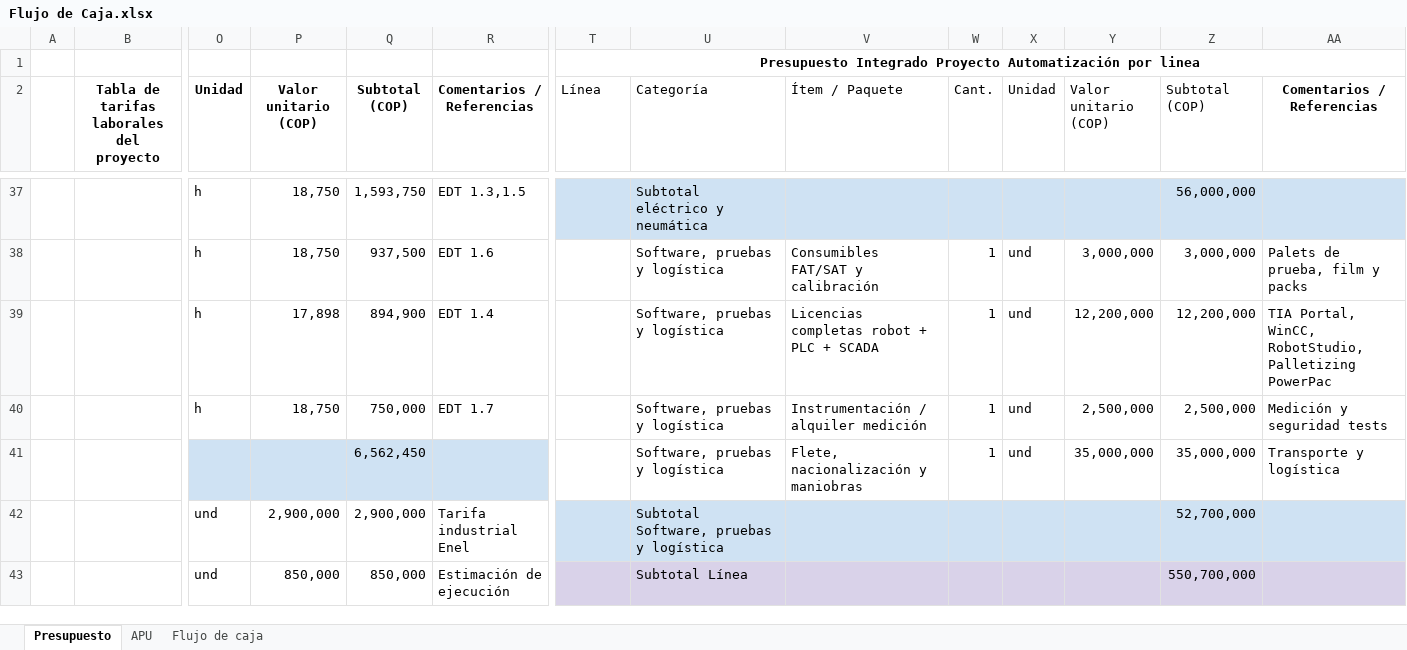
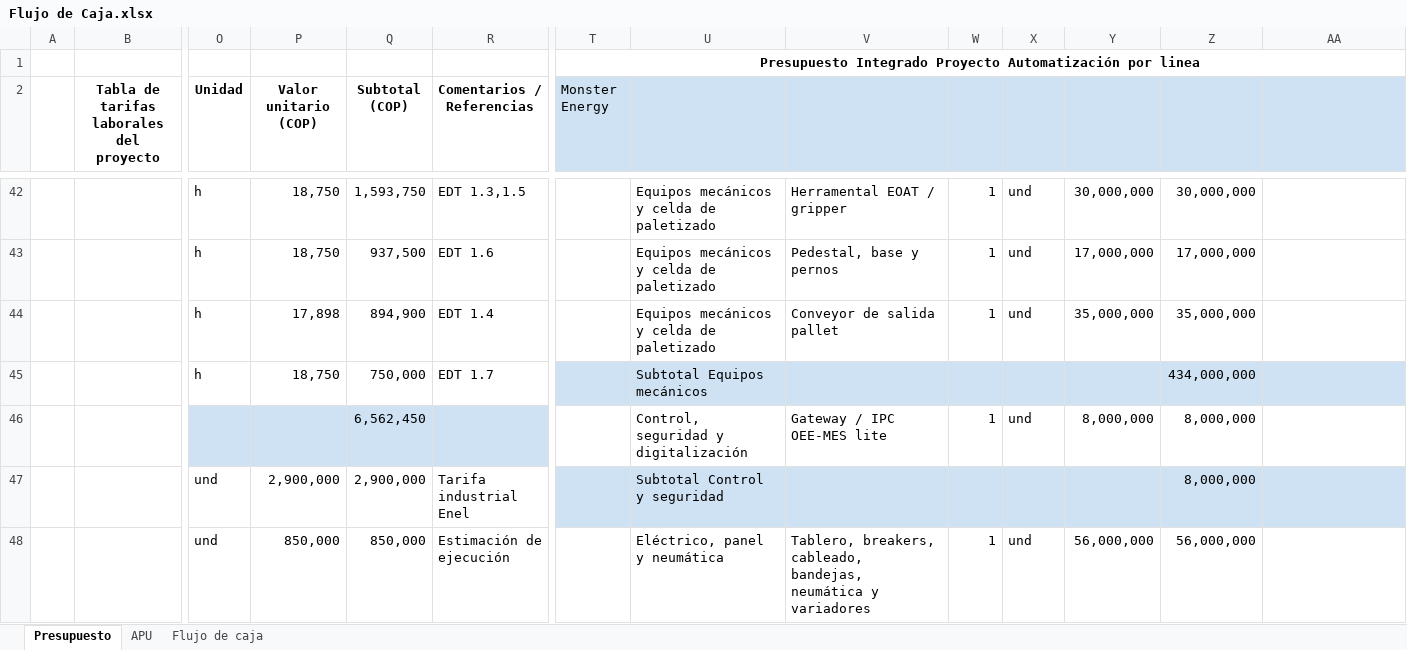
Before and after one commit to jdpulidoca/Nexum-Automation, an Excel workbook: docs/modulo3/Flujo de Caja.xlsx, sheet Presupuesto, drawn as a sheet; only a part is shown, gaps mark what is left out; values as stored, in another font and other column widths than the file's, no borders; charts and pictures not drawn; removed rows and columns are numbered as before the commit, all else as after; rows hold the shown columns only; the diff covers the shown part only; the diff names each change by its address in the sheet, - before the commit and + after, or states it on an @@ line.

```diff
--- a/docs/modulo3/Flujo de Caja.xlsx (sheet Presupuesto)
+++ b/docs/modulo3/Flujo de Caja.xlsx (sheet Presupuesto)
-T2: Línea
+T2: Monster Energy
-T2:AA2 fill: none
+T2:AA2 fill: #CFE2F3
-U2: Categoría
+U2: (empty)
-V2: Ítem / Paquete
+V2: (empty)
-W2: Cant.
+W2: (empty)
-X2: Unidad
+X2: (empty)
-Y2: Valor unitario (COP)
+Y2: (empty)
-Z2: Subtotal (COP)
+Z2: (empty)
-AA2: Comentarios / Referencias
+AA2: (empty)
-T42:AA42 fill: #CFE2F3
+T42:AA42 fill: none
-U42: Subtotal eléctrico y neumática
+U42: Equipos mecánicos y celda de paletizado
-V42: (empty)
+V42: Herramental EOAT / gripper
-W42: (empty)
+W42: 1
-X42: (empty)
+X42: und
-Y42: (empty)
+Y42: 30,000,000
-Z42: 56,000,000
+Z42: 30,000,000
-U43:U44: Software, pruebas y logística
+U43:U44: Equipos mecánicos y celda de paletizado
-V43: Consumibles FAT/SAT y calibración
+V43: Pedestal, base y pernos
-Y43: 3,000,000
+Y43: 17,000,000
-Z43: 3,000,000
+Z43: 17,000,000
-AA43: Palets de prueba, film y packs
+AA43: (empty)
-V44: Licencias completas robot + PLC + SCADA
+V44: Conveyor de salida pallet
-Y44: 12,200,000
+Y44: 35,000,000
-Z44: 12,200,000
+Z44: 35,000,000
-AA44: TIA Portal, WinCC, RobotStudio, Palletizing PowerPac
+AA44: (empty)
-row 40:  |  | h | 18,750 | 750,000 | EDT 1.7 |  | Software, pruebas y logística | Instrumentación / alquiler medición | 1 | und | 2,500,000 | 2,500,000 | Medición y seguridad tests
-row 41:  |  |  |  | 6,562,450 |  |  | Software, pruebas y logística | Flete, nacionalización y maniobras | 1 | und | 35,000,000 | 35,000,000 | Transporte y logística
+row 45:  |  | h | 18,750 | 750,000 | EDT 1.7 |  | Subtotal Equipos mecánicos |  |  |  |  | 434,000,000
+row 46:  |  |  |  | 6,562,450 |  |  | Control, seguridad y digitalización | Gateway / IPC OEE-MES lite | 1 | und | 8,000,000 | 8,000,000
-U47: Subtotal Software, pruebas y logística
+U47: Subtotal Control y seguridad
-Z47: 52,700,000
+Z47: 8,000,000
-T48:AA48 fill: #D9D2E9
+T48:AA48 fill: none
-U48: Subtotal Línea
+U48: Eléctrico, panel y neumática
-V48: (empty)
+V48: Tablero, breakers, cableado, bandejas, neumática y variadores
-W48: (empty)
+W48: 1
-X48: (empty)
+X48: und
-Y48: (empty)
+Y48: 56,000,000
-Z48: 550,700,000
+Z48: 56,000,000
```
Also changed, not shown: 104 added rows, 25 removed rows, 133 edited cells and cell formats elsewhere in this sheet, sheet Flujo de caja, formulas that keep their value, 1 other file.
